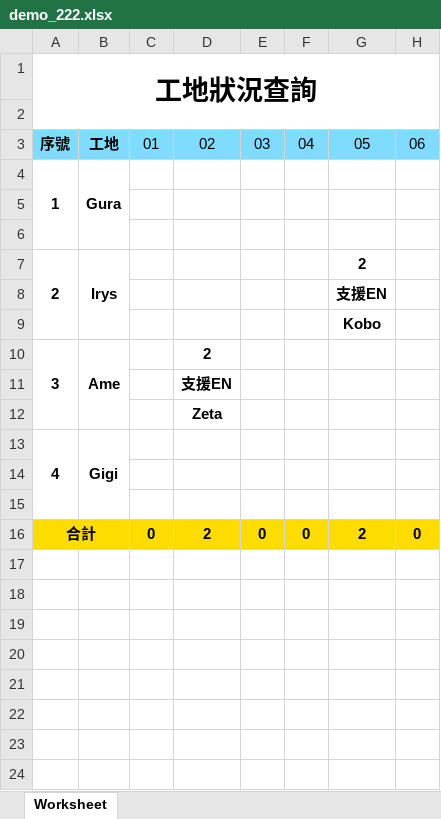
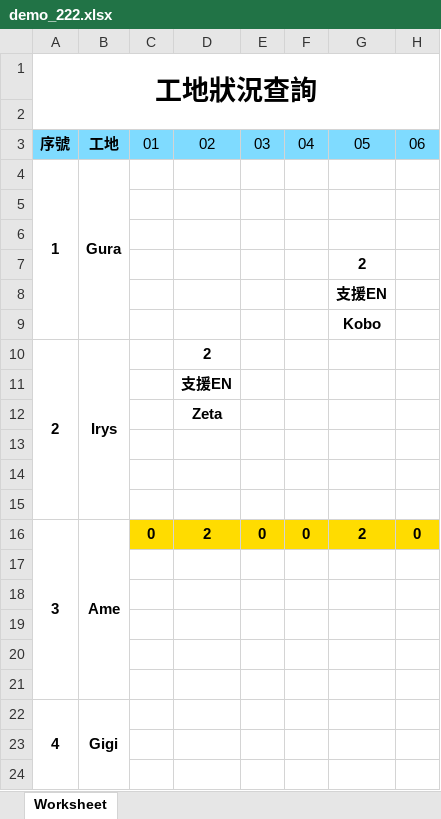
Before and after one commit to Mu395179/PHPExcel, an Excel workbook: phpexcel_test/demo_222.xlsx, sheet Worksheet, drawn as a sheet; only a part is shown; values as stored, in another font and other column widths than the file's, no borders; removed rows and columns are numbered as before the commit, all else as after; rows hold the shown columns only; the diff covers the shown part only; the diff names each change by its address in the sheet, - before the commit and + after, or states it on an @@ line.

```diff
--- a/phpexcel_test/demo_222.xlsx (sheet Worksheet)
+++ b/phpexcel_test/demo_222.xlsx (sheet Worksheet)
-A4:A6 merged
+A4:A9 merged
-B4:B6 merged
+B4:B9 merged
-A7: 2
+A7: (empty)
-A7:A9 merged
-B7: Irys
+B7: (empty)
-B7:B9 merged
-A10: 3
+A10: 2
-A10:A12 merged
+A10:A15 merged
-B10: Ame
+B10: Irys
-B10:B12 merged
+B10:B15 merged
-A13: 4
+A13: (empty)
-A13:A15 merged
-B13: Gigi
+B13: (empty)
-B13:B15 merged
-A16: 合計
+A16: 3
-A16:B16 fill: #FFDC00
+A16:B16 fill: none
-A16:B16 merged
+A16:A21 merged
-B16: (empty)
+B16: Ame
+B16:B21 merged
+row 17: (empty)
+row 18: (empty)
+row 19: (empty)
+row 20: (empty)
+row 21: (empty)
+row 22: 4 | Gigi
+row 23: (empty)
+row 24: (empty)
```
Also changed, not shown: 4 added rows elsewhere in this sheet, 1 other file.
